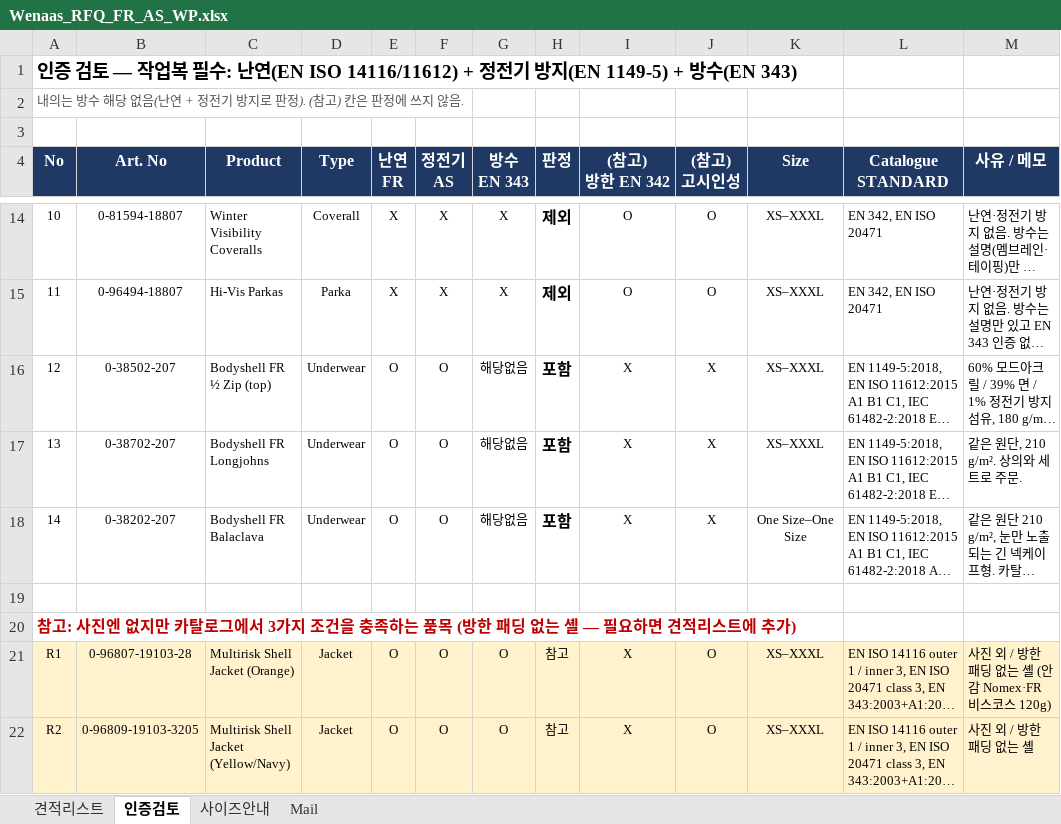
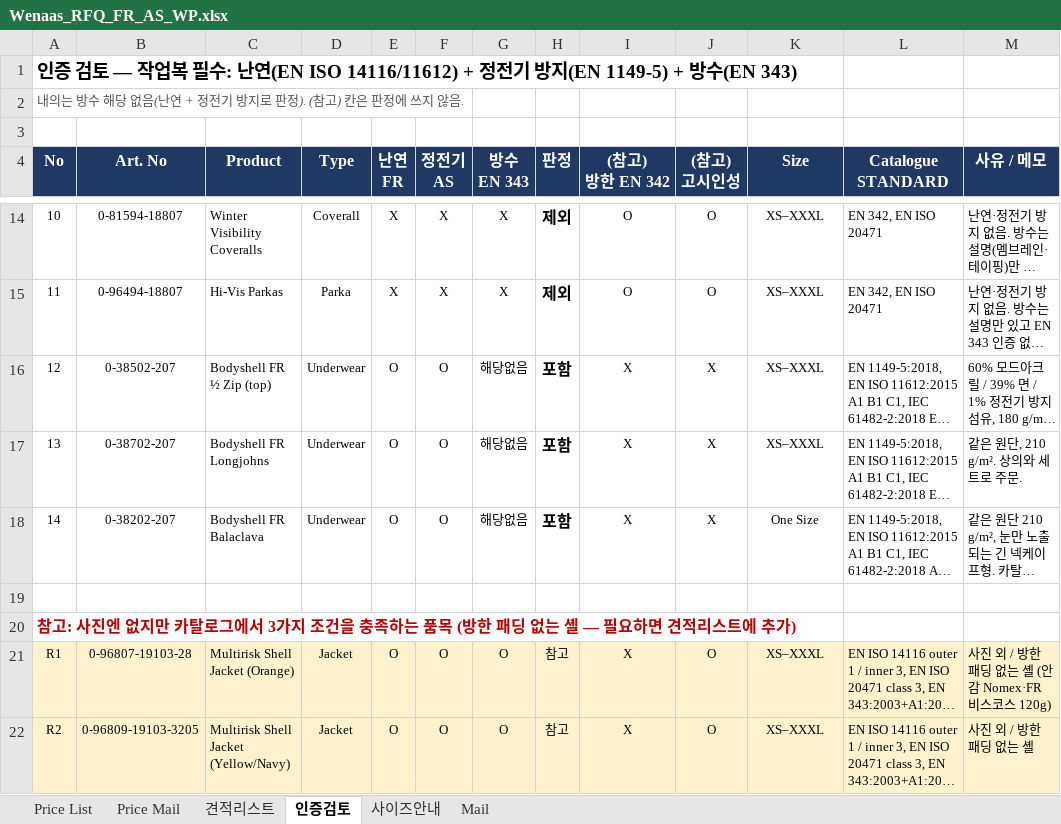
Before and after one commit to dotjdsla-byte/github-test, an Excel workbook: scandia/Wenaas_RFQ_FR_AS_WP.xlsx, sheet 인증검토, drawn as a sheet; only a part is shown, gaps mark what is left out; long unchanged cells end in …; values as stored, in another font and other column widths than the file's, no borders; conditional formats not drawn; the diff names each change by its address in the sheet, - before the commit and + after, or states it on an @@ line.

```diff
--- a/scandia/Wenaas_RFQ_FR_AS_WP.xlsx (sheet 인증검토)
+++ b/scandia/Wenaas_RFQ_FR_AS_WP.xlsx (sheet 인증검토)
+sheet tab: Price List
+sheet tab: Price Mail
-K18 (Size): One Size–One Size
+K18 (Size): One Size
```
Also changed, not shown: sheet 견적리스트.
